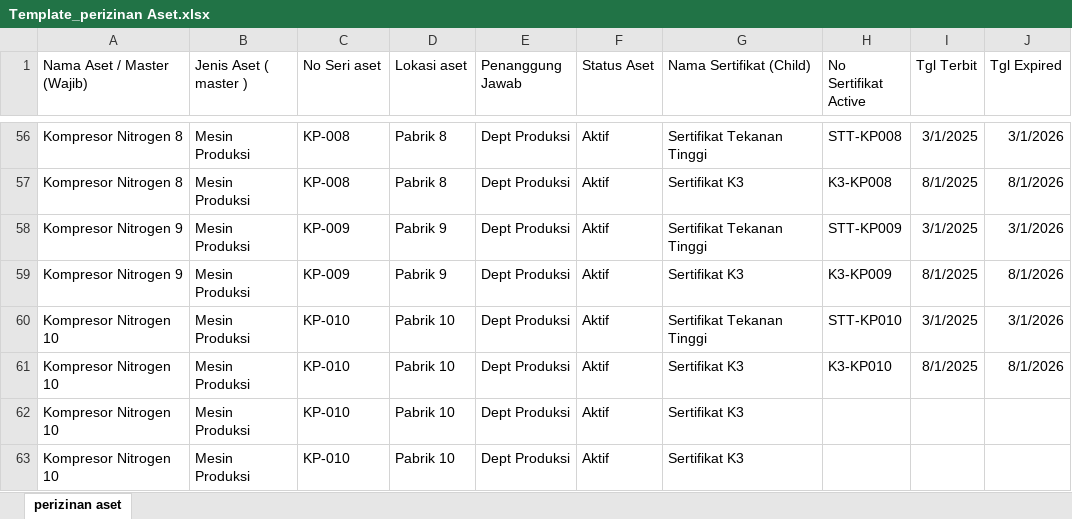
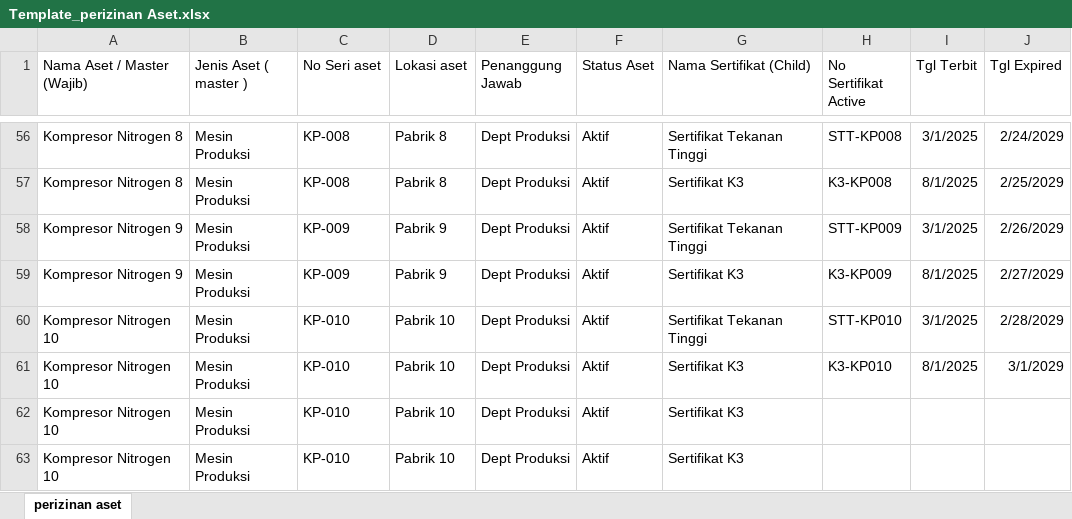
Before and after one commit to alvinrw/Pupuk-kalimantan-Timur_-sertifikator, an Excel workbook: template/Template_perizinan Aset.xlsx, sheet perizinan aset, drawn as a sheet; only a part is shown, gaps mark what is left out; values as stored, in another font and other column widths than the file's, no borders; the diff covers the shown part only; the diff names each change by its address in the sheet, - before the commit and + after, or states it on an @@ line.

```diff
--- a/template/Template_perizinan Aset.xlsx (sheet perizinan aset)
+++ b/template/Template_perizinan Aset.xlsx (sheet perizinan aset)
-J56 (Tgl Expired): 3/1/2026
+J56 (Tgl Expired): 2/24/2029
-J57 (Tgl Expired): 8/1/2026
+J57 (Tgl Expired): 2/25/2029
-J58 (Tgl Expired): 3/1/2026
+J58 (Tgl Expired): 2/26/2029
-J59 (Tgl Expired): 8/1/2026
+J59 (Tgl Expired): 2/27/2029
-J60 (Tgl Expired): 3/1/2026
+J60 (Tgl Expired): 2/28/2029
-J61 (Tgl Expired): 8/1/2026
+J61 (Tgl Expired): 3/1/2029
```
Also changed, not shown: 54 edited cells elsewhere in this sheet, 42 other files.
